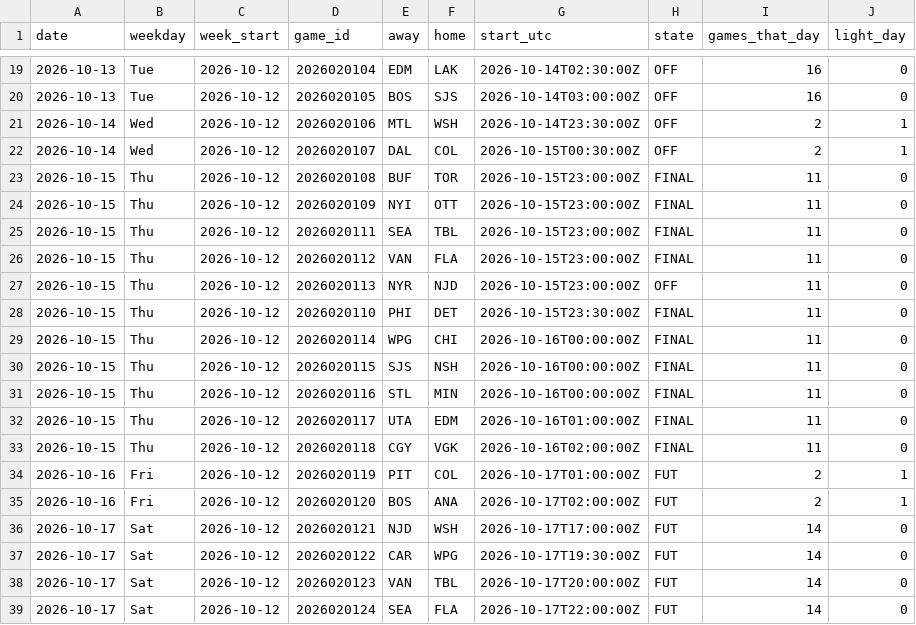
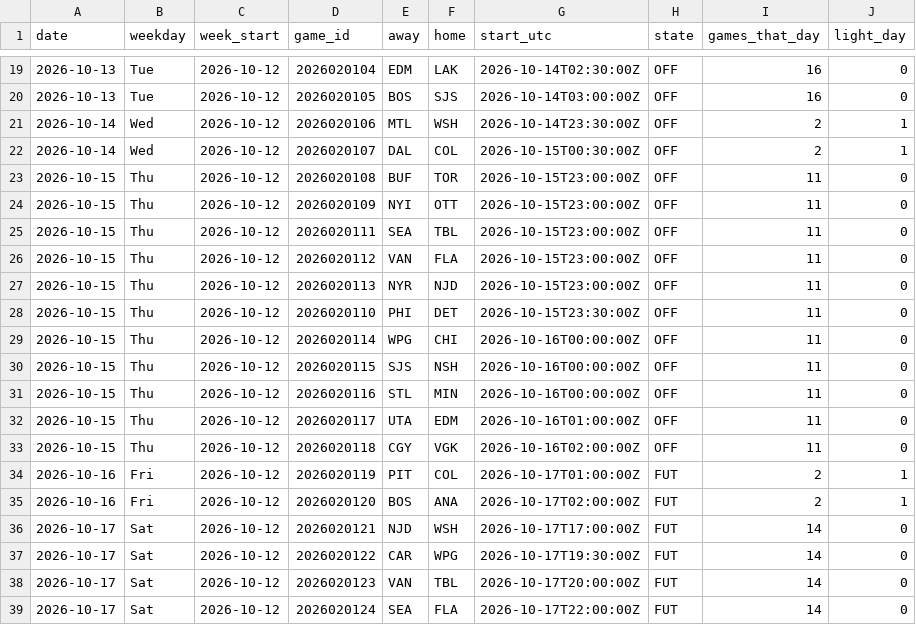
Before and after one commit to barakarmy/nhl-feed, a CSV file: docs/schedule.csv, drawn as a sheet; only a part is shown, gaps mark what is left out.

```diff
--- a/docs/schedule.csv
+++ b/docs/schedule.csv
@@ -22,13 +22,13 @@ date,weekday,week_start,game_id,away,home,start_utc,state,games_that_day,light_d
 2026-10-14,Wed,2026-10-12,2026020107,DAL,COL,2026-10-15T00:30:00Z,OFF,2,1
-2026-10-15,Thu,2026-10-12,2026020108,BUF,TOR,2026-10-15T23:00:00Z,FINAL,11,0
-2026-10-15,Thu,2026-10-12,2026020109,NYI,OTT,2026-10-15T23:00:00Z,FINAL,11,0
-2026-10-15,Thu,2026-10-12,2026020111,SEA,TBL,2026-10-15T23:00:00Z,FINAL,11,0
-2026-10-15,Thu,2026-10-12,2026020112,VAN,FLA,2026-10-15T23:00:00Z,FINAL,11,0
+2026-10-15,Thu,2026-10-12,2026020108,BUF,TOR,2026-10-15T23:00:00Z,OFF,11,0
+2026-10-15,Thu,2026-10-12,2026020109,NYI,OTT,2026-10-15T23:00:00Z,OFF,11,0
+2026-10-15,Thu,2026-10-12,2026020111,SEA,TBL,2026-10-15T23:00:00Z,OFF,11,0
+2026-10-15,Thu,2026-10-12,2026020112,VAN,FLA,2026-10-15T23:00:00Z,OFF,11,0
 2026-10-15,Thu,2026-10-12,2026020113,NYR,NJD,2026-10-15T23:00:00Z,OFF,11,0
-2026-10-15,Thu,2026-10-12,2026020110,PHI,DET,2026-10-15T23:30:00Z,FINAL,11,0
-2026-10-15,Thu,2026-10-12,2026020114,WPG,CHI,2026-10-16T00:00:00Z,FINAL,11,0
-2026-10-15,Thu,2026-10-12,2026020115,SJS,NSH,2026-10-16T00:00:00Z,FINAL,11,0
-2026-10-15,Thu,2026-10-12,2026020116,STL,MIN,2026-10-16T00:00:00Z,FINAL,11,0
-2026-10-15,Thu,2026-10-12,2026020117,UTA,EDM,2026-10-16T01:00:00Z,FINAL,11,0
-2026-10-15,Thu,2026-10-12,2026020118,CGY,VGK,2026-10-16T02:00:00Z,FINAL,11,0
+2026-10-15,Thu,2026-10-12,2026020110,PHI,DET,2026-10-15T23:30:00Z,OFF,11,0
+2026-10-15,Thu,2026-10-12,2026020114,WPG,CHI,2026-10-16T00:00:00Z,OFF,11,0
+2026-10-15,Thu,2026-10-12,2026020115,SJS,NSH,2026-10-16T00:00:00Z,OFF,11,0
+2026-10-15,Thu,2026-10-12,2026020116,STL,MIN,2026-10-16T00:00:00Z,OFF,11,0
+2026-10-15,Thu,2026-10-12,2026020117,UTA,EDM,2026-10-16T01:00:00Z,OFF,11,0
+2026-10-15,Thu,2026-10-12,2026020118,CGY,VGK,2026-10-16T02:00:00Z,OFF,11,0
 2026-10-16,Fri,2026-10-12,2026020119,PIT,COL,2026-10-17T01:00:00Z,FUT,2,1
```
Also changed, not shown: docs/goalies.csv, docs/skaters.csv, 1 other file.
